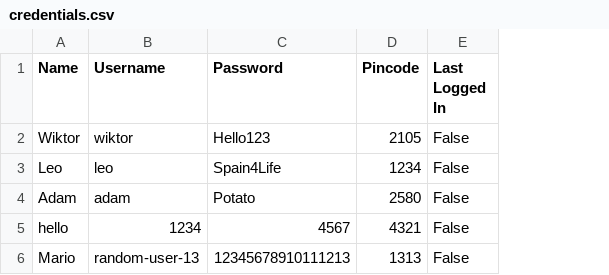
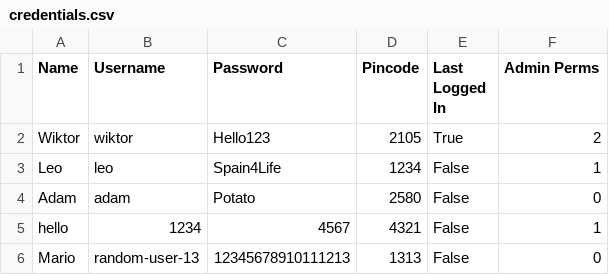
Before and after one commit to Wiktor-M-21/PythonOS, a CSV file: system/credentials.csv, drawn as a sheet; the diff names each change by its address in the sheet, - before the commit and + after, or states it on an @@ line.

```diff
--- a/system/credentials.csv
+++ b/system/credentials.csv
+column F (Admin Perms), rows 2-6: 2 | 1 | 0 | 1 | 0
-E2 (Last Logged In): False
+E2 (Last Logged In): True
```
Also changed, not shown: system/cmds.csv, 8 other files.
